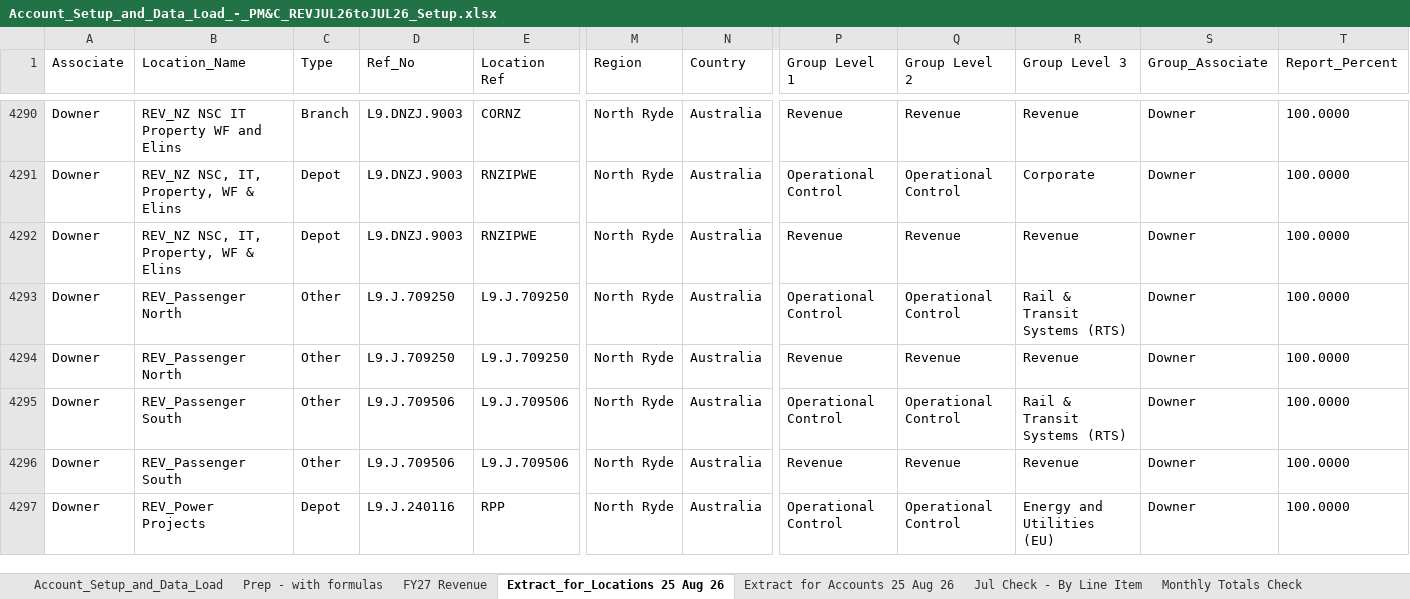
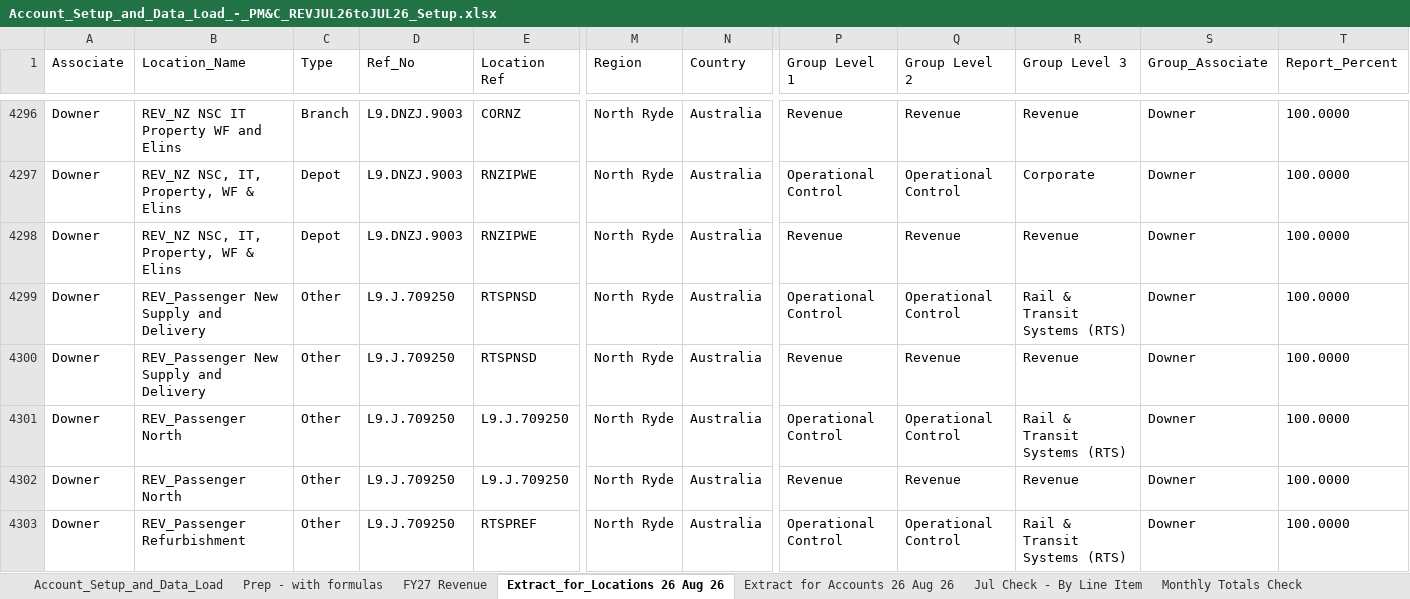
Before and after one commit to itschriswang/Monthly-Revenue-Uploads, an Excel workbook: FY27/Account_Setup_and_Data_Load_-_PM&C_REVJUL26toJUL26_Setup.xlsx, sheet Extract_for_Locations 26 Aug 26, drawn as a sheet; only a part is shown, gaps mark what is left out; the shorter side is filled out with more unchanged rows; values as stored, in another font and other column widths than the file's, no borders; rows hold the shown columns only; the diff covers the shown part only; the diff names each change by its address in the sheet, - before the commit and + after, or states it on an @@ line.

```diff
--- a/FY27/Account_Setup_and_Data_Load_-_PM&C_REVJUL26toJUL26_Setup.xlsx (sheet Extract_for_Locations 26 Aug 26)
+++ b/FY27/Account_Setup_and_Data_Load_-_PM&C_REVJUL26toJUL26_Setup.xlsx (sheet Extract_for_Locations 26 Aug 26)
-sheet tab: Extract_for_Locations 25 Aug 26
+sheet tab: Extract_for_Locations 26 Aug 26
-sheet tab: Extract for Accounts 25 Aug 26
+sheet tab: Extract for Accounts 26 Aug 26
+row 4299: Downer | REV_Passenger New Supply and Delivery | Other | L9.J.709250 | RTSPNSD | North Ryde | Australia | Operational Control | Operational Control | Rail & Transit Systems (RTS) | Downer | 100.0000
+row 4300: Downer | REV_Passenger New Supply and Delivery | Other | L9.J.709250 | RTSPNSD | North Ryde | Australia | Revenue | Revenue | Revenue | Downer | 100.0000
+row 4303: Downer | REV_Passenger Refurbishment | Other | L9.J.709250 | RTSPREF | North Ryde | Australia | Operational Control | Operational Control | Rail & Transit Systems (RTS) | Downer | 100.0000
```
Also changed, not shown: 9 added rows and 6 removed rows elsewhere in this sheet, sheet Extract for Accounts 26 Aug 26, formulas that keep their value, 2 other files.
